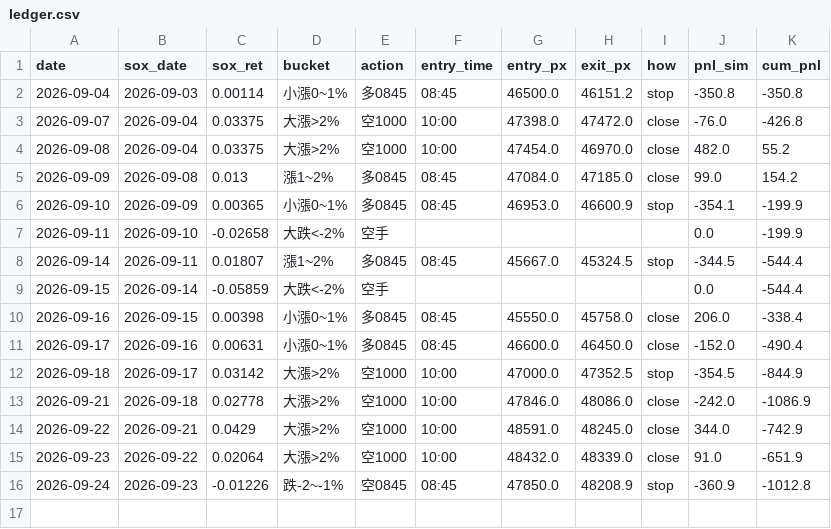
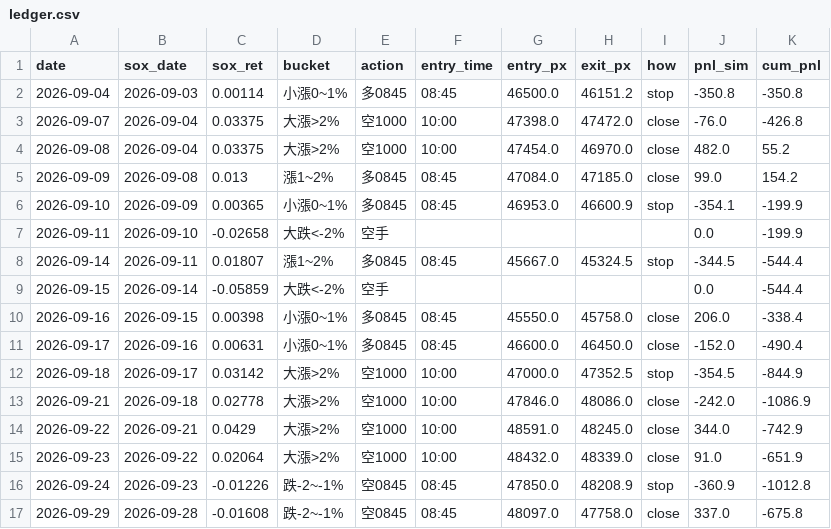
Before and after one commit to shihpc/taiwan-backtest, a CSV file: walkforward/ledger.csv, drawn as a sheet.

```diff
--- a/walkforward/ledger.csv
+++ b/walkforward/ledger.csv
@@ -16 +16,2 @@ date,sox_date,sox_ret,bucket,action,entry_time,entry_px,exit_px,how,pnl_sim,cum_
 2026-09-24,2026-09-23,-0.01226,跌-2~-1%,空0845,08:45,47850.0,48208.9,stop,-360.9,-1012.8
+2026-09-29,2026-09-28,-0.01608,跌-2~-1%,空0845,08:45,48097.0,47758.0,close,337.0,-675.8
```
